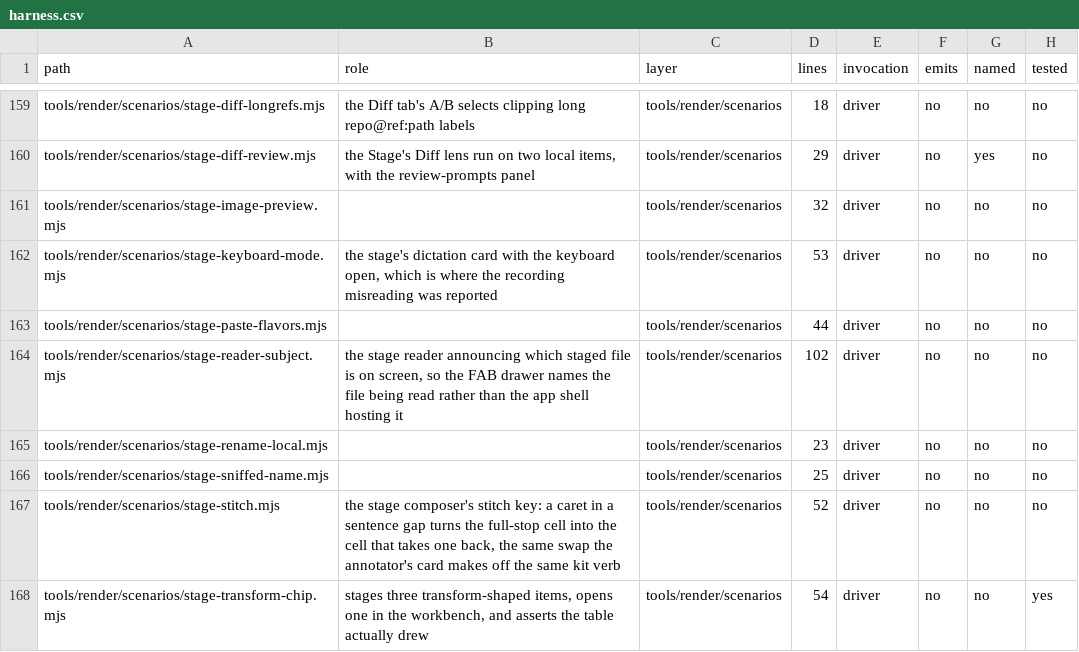
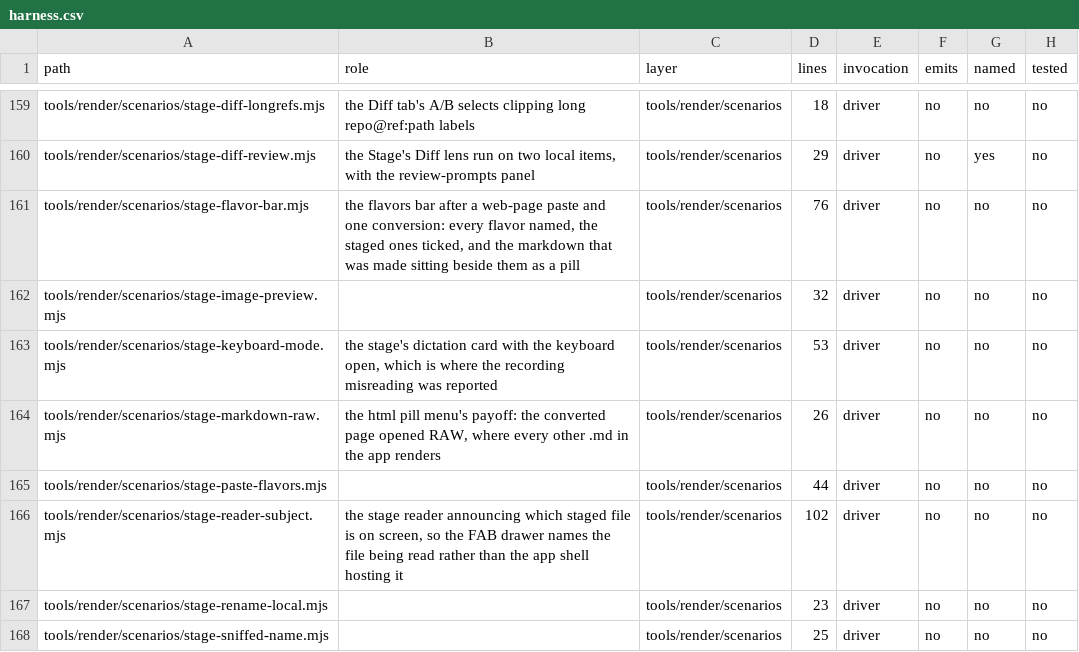
Before and after one commit to mehrlander/WebTools, a CSV file: docs/harness.csv, drawn as a sheet; only a part is shown, gaps mark what is left out; the shorter side is filled out with more unchanged rows; the diff names each change by its address in the sheet, - before the commit and + after, or states it on an @@ line.

```diff
--- a/docs/harness.csv
+++ b/docs/harness.csv
+row 161: tools/render/scenarios/stage-flavor-bar.mjs | the flavors bar after a web-page paste and one conversion: every flavor named, the staged ones ticked, and the markdown that was made sitting beside them as a pill | tools/render/scenarios | 76 | driver | no | no | no
+row 164: tools/render/scenarios/stage-markdown-raw.mjs | the html pill menu's payoff: the converted page opened RAW, where every other .md in the app renders | tools/render/scenarios | 26 | driver | no | no | no
```
Also changed, not shown: docs/docs.csv, docs/routes-paste.csv, 10 other files.
